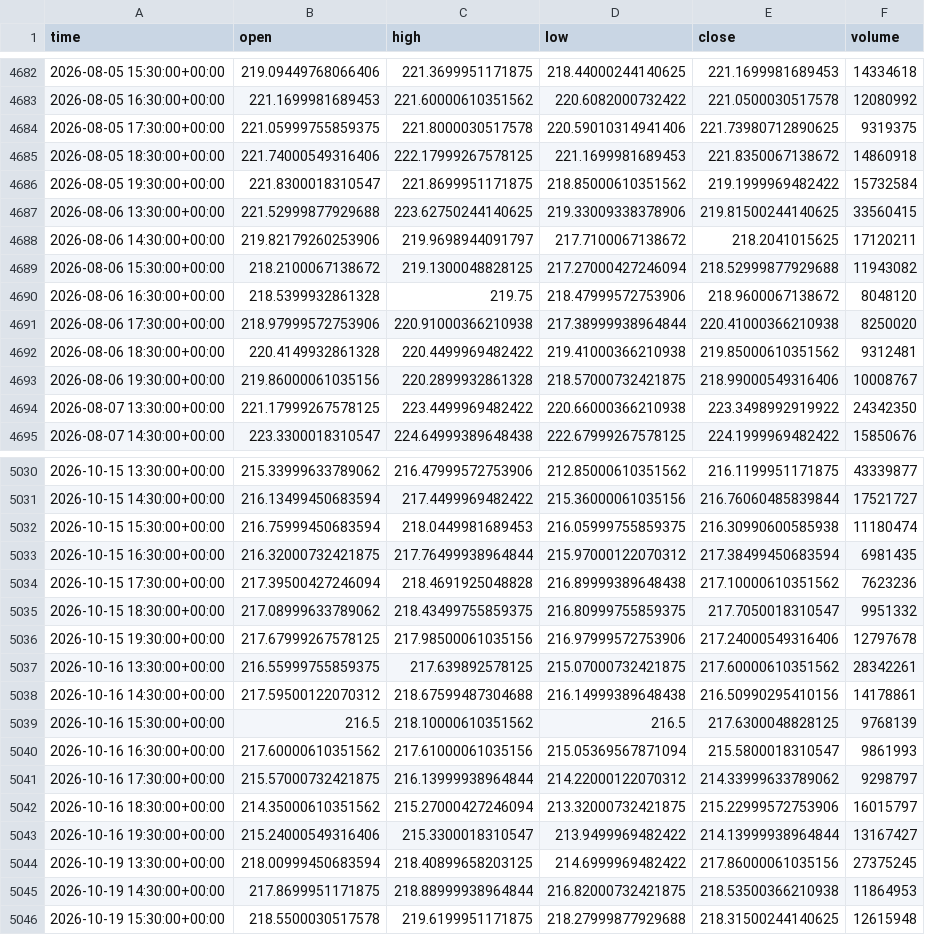
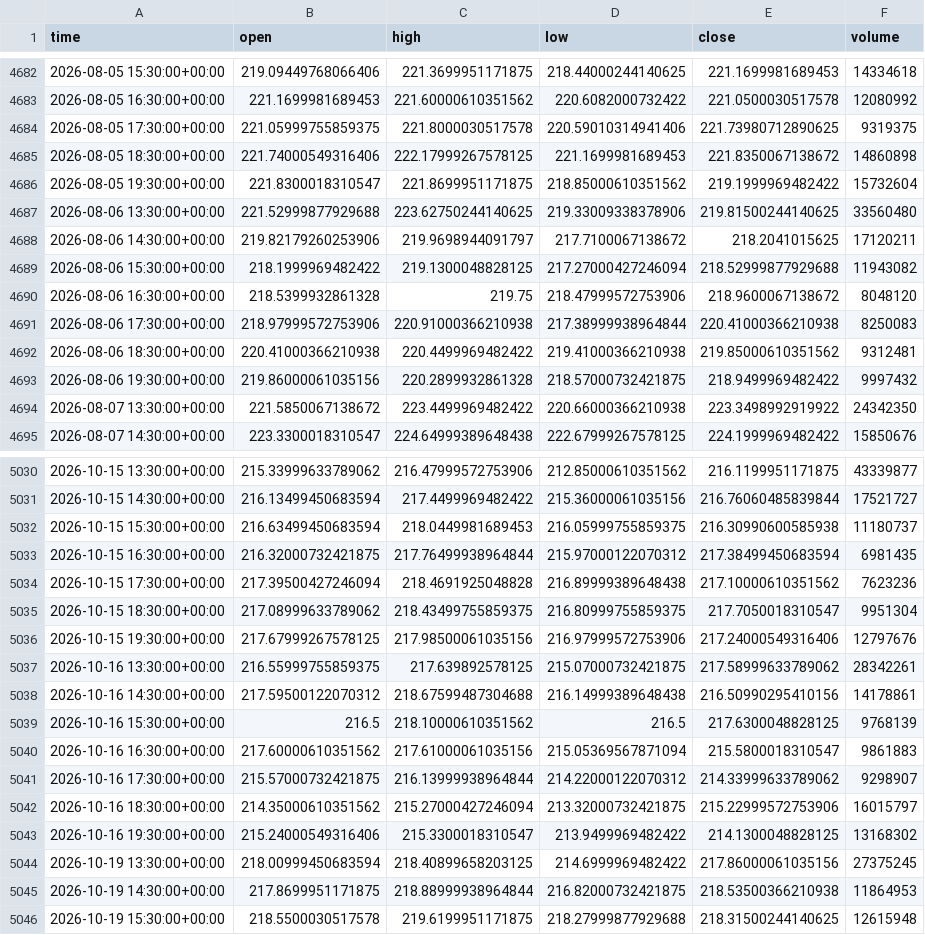
Before and after one commit to jaysantmyer-spec/ai-trader, a CSV file: data/bars/NVDA.csv, drawn as a sheet; only a part is shown, gaps mark what is left out; the diff covers the shown part only.

```diff
--- a/data/bars/NVDA.csv
+++ b/data/bars/NVDA.csv
@@ -4684,12 +4684,12 @@ time,open,high,low,close,volume
 2026-08-05 17:30:00+00:00,221.05999755859375,221.8000030517578,220.59010314941406,221.73980712890625,9319375
-2026-08-05 18:30:00+00:00,221.74000549316406,222.17999267578125,221.1699981689453,221.8350067138672,14860918
-2026-08-05 19:30:00+00:00,221.8300018310547,221.8699951171875,218.85000610351562,219.1999969482422,15732584
-2026-08-06 13:30:00+00:00,221.52999877929688,223.62750244140625,219.33009338378906,219.81500244140625,33560415
+2026-08-05 18:30:00+00:00,221.74000549316406,222.17999267578125,221.1699981689453,221.8350067138672,14860898
+2026-08-05 19:30:00+00:00,221.8300018310547,221.8699951171875,218.85000610351562,219.1999969482422,15732604
+2026-08-06 13:30:00+00:00,221.52999877929688,223.62750244140625,219.33009338378906,219.81500244140625,33560480
 2026-08-06 14:30:00+00:00,219.82179260253906,219.9698944091797,217.7100067138672,218.2041015625,17120211
-2026-08-06 15:30:00+00:00,218.2100067138672,219.1300048828125,217.27000427246094,218.52999877929688,11943082
+2026-08-06 15:30:00+00:00,218.1999969482422,219.1300048828125,217.27000427246094,218.52999877929688,11943082
 2026-08-06 16:30:00+00:00,218.5399932861328,219.75,218.47999572753906,218.9600067138672,8048120
-2026-08-06 17:30:00+00:00,218.97999572753906,220.91000366210938,217.38999938964844,220.41000366210938,8250020
-2026-08-06 18:30:00+00:00,220.4149932861328,220.4499969482422,219.41000366210938,219.85000610351562,9312481
-2026-08-06 19:30:00+00:00,219.86000061035156,220.2899932861328,218.57000732421875,218.99000549316406,10008767
-2026-08-07 13:30:00+00:00,221.17999267578125,223.4499969482422,220.66000366210938,223.3498992919922,24342350
+2026-08-06 17:30:00+00:00,218.97999572753906,220.91000366210938,217.38999938964844,220.41000366210938,8250083
+2026-08-06 18:30:00+00:00,220.41000366210938,220.4499969482422,219.41000366210938,219.85000610351562,9312481
+2026-08-06 19:30:00+00:00,219.86000061035156,220.2899932861328,218.57000732421875,218.9499969482422,9997432
+2026-08-07 13:30:00+00:00,221.5850067138672,223.4499969482422,220.66000366210938,223.3498992919922,24342350
 2026-08-07 14:30:00+00:00,223.3300018310547,224.64999389648438,222.67999267578125,224.1999969482422,15850676
@@ -5031,14 +5031,14 @@ time,open,high,low,close,volume
 2026-10-15 14:30:00+00:00,216.13499450683594,217.4499969482422,215.36000061035156,216.76060485839844,17521727
-2026-10-15 15:30:00+00:00,216.75999450683594,218.0449981689453,216.05999755859375,216.30990600585938,11180474
+2026-10-15 15:30:00+00:00,216.63499450683594,218.0449981689453,216.05999755859375,216.30990600585938,11180737
 2026-10-15 16:30:00+00:00,216.32000732421875,217.76499938964844,215.97000122070312,217.38499450683594,6981435
 2026-10-15 17:30:00+00:00,217.39500427246094,218.4691925048828,216.89999389648438,217.10000610351562,7623236
-2026-10-15 18:30:00+00:00,217.08999633789062,218.43499755859375,216.80999755859375,217.7050018310547,9951332
-2026-10-15 19:30:00+00:00,217.67999267578125,217.98500061035156,216.97999572753906,217.24000549316406,12797678
-2026-10-16 13:30:00+00:00,216.55999755859375,217.639892578125,215.07000732421875,217.60000610351562,28342261
+2026-10-15 18:30:00+00:00,217.08999633789062,218.43499755859375,216.80999755859375,217.7050018310547,9951304
+2026-10-15 19:30:00+00:00,217.67999267578125,217.98500061035156,216.97999572753906,217.24000549316406,12797676
+2026-10-16 13:30:00+00:00,216.55999755859375,217.639892578125,215.07000732421875,217.58999633789062,28342261
 2026-10-16 14:30:00+00:00,217.59500122070312,218.67599487304688,216.14999389648438,216.50990295410156,14178861
 2026-10-16 15:30:00+00:00,216.5,218.10000610351562,216.5,217.6300048828125,9768139
-2026-10-16 16:30:00+00:00,217.60000610351562,217.61000061035156,215.05369567871094,215.5800018310547,9861993
-2026-10-16 17:30:00+00:00,215.57000732421875,216.13999938964844,214.22000122070312,214.33999633789062,9298797
+2026-10-16 16:30:00+00:00,217.60000610351562,217.61000061035156,215.05369567871094,215.5800018310547,9861883
+2026-10-16 17:30:00+00:00,215.57000732421875,216.13999938964844,214.22000122070312,214.33999633789062,9298907
 2026-10-16 18:30:00+00:00,214.35000610351562,215.27000427246094,213.32000732421875,215.22999572753906,16015797
-2026-10-16 19:30:00+00:00,215.24000549316406,215.3300018310547,213.9499969482422,214.13999938964844,13167427
+2026-10-16 19:30:00+00:00,215.24000549316406,215.3300018310547,213.9499969482422,214.1300048828125,13168302
 2026-10-19 13:30:00+00:00,218.00999450683594,218.40899658203125,214.6999969482422,217.86000061035156,27375245
```
Also changed, not shown: 81 edited cells elsewhere in this file, data/bars/AMD.csv, data/bars/AMZN.csv, 15 other files.
